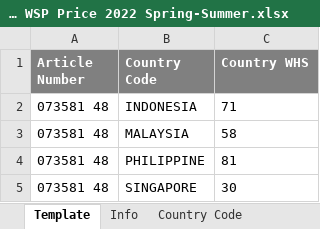
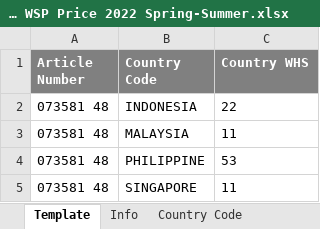
Before and after one commit to tarunvisulon/PUMAregression, an Excel workbook: Valid_ImportTemplate/Country WSP Price 2022 Spring-Summer.xlsx, sheet Template, drawn as a sheet; values as stored, in another font and other column widths than the file's, no borders; the diff names each change by its address in the sheet, - before the commit and + after, or states it on an @@ line.

```diff
--- a/Valid_ImportTemplate/Country WSP Price 2022 Spring-Summer.xlsx (sheet Template)
+++ b/Valid_ImportTemplate/Country WSP Price 2022 Spring-Summer.xlsx (sheet Template)
-C2 (Country WHS): 71
+C2 (Country WHS): 22
-C3 (Country WHS): 58
+C3 (Country WHS): 11
-C4 (Country WHS): 81
+C4 (Country WHS): 53
-C5 (Country WHS): 30
+C5 (Country WHS): 11
```
Also changed, not shown: Valid_ImportTemplate/Area RRP 2022 Spring-Summer.xlsx, Valid_ImportTemplate/Customer Group RFC 2022 Spring-Summer.xlsx, 12 other files.
